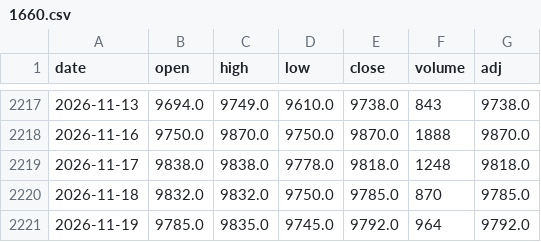
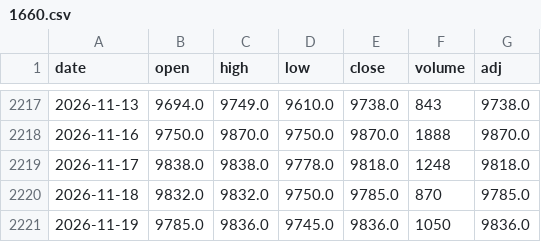
Before and after one commit to sumaho201506/saya-monitor, a CSV file: history/1660.csv, drawn as a sheet; only a part is shown, gaps mark what is left out.

```diff
--- a/history/1660.csv
+++ b/history/1660.csv
@@ -2220,2 +2220,2 @@ date,open,high,low,close,volume,adj
 2026-11-18,9832.0,9832.0,9750.0,9785.0,870,9785.0
-2026-11-19,9785.0,9835.0,9745.0,9792.0,964,9792.0
+2026-11-19,9785.0,9836.0,9745.0,9836.0,1050,9836.0
```
Also changed, not shown: history/1343.csv, history/1398.csv, 8 other files.
